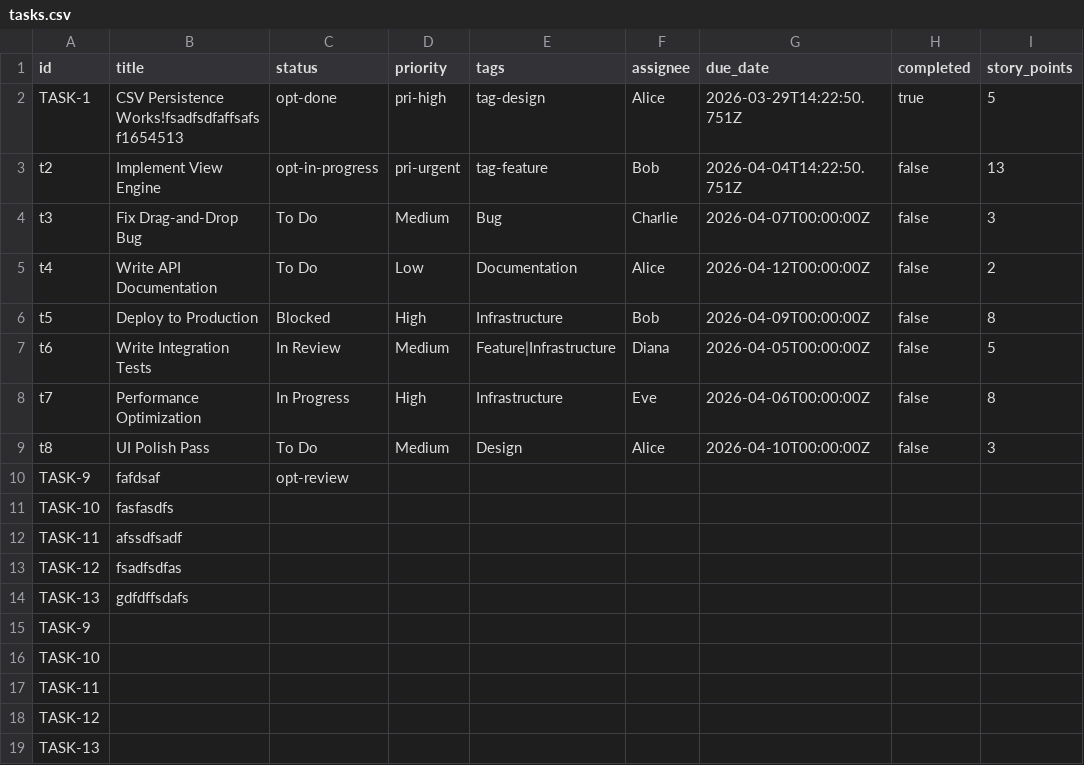
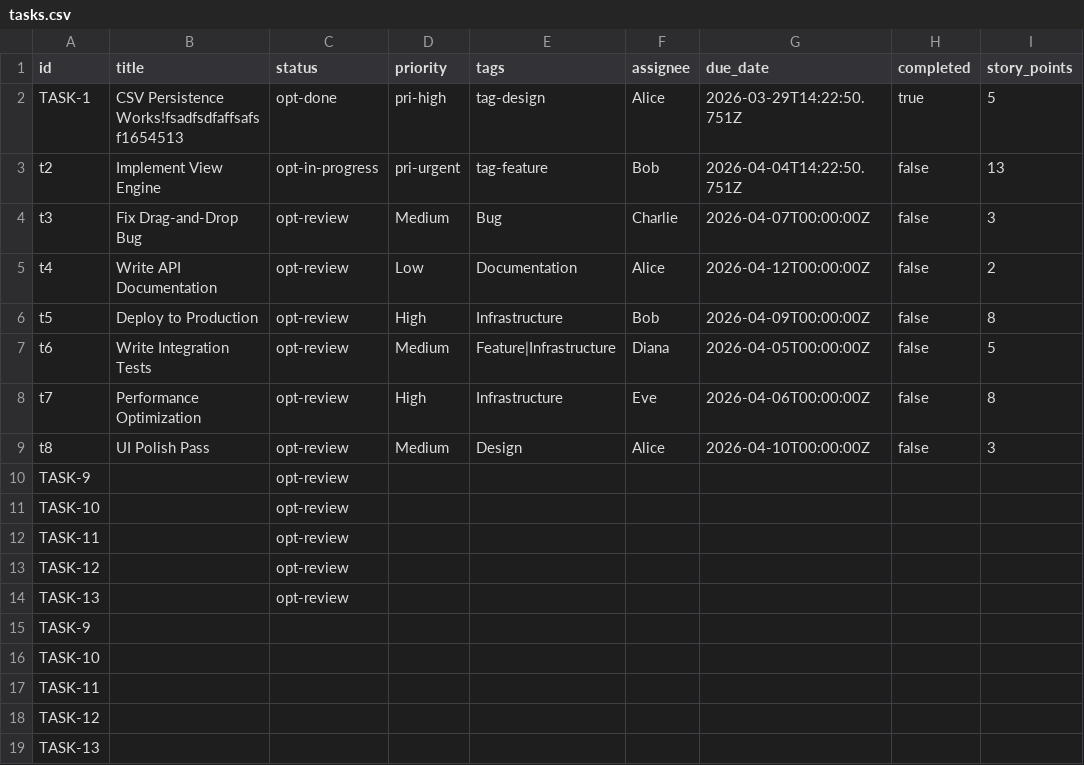
Before and after one commit to Univers42/notion-database-sys, a CSV file: src/store/dbms/csv/tasks.csv, drawn as a sheet; only a part is shown; the diff names each change by its address in the sheet, - before the commit and + after, or states it on an @@ line.

```diff
--- a/src/store/dbms/csv/tasks.csv
+++ b/src/store/dbms/csv/tasks.csv
-C4:C5 (status): To Do
+C4:C5 (status): opt-review
-C6 (status): Blocked
+C6 (status): opt-review
-C7 (status): In Review
+C7 (status): opt-review
-C8 (status): In Progress
+C8 (status): opt-review
-C9 (status): To Do
+C9 (status): opt-review
-B10 (title): fafdsaf
+B10 (title): (empty)
-B11 (title): fasfasdfs
+B11 (title): (empty)
-C11:C14 (status): (empty)
+C11:C14 (status): opt-review
-B12 (title): afssdfsadf
+B12 (title): (empty)
-B13 (title): fsadfsdfas
+B13 (title): (empty)
-B14 (title): gdfdffsdafs
+B14 (title): (empty)
```
Also changed, not shown: 10 other files.
